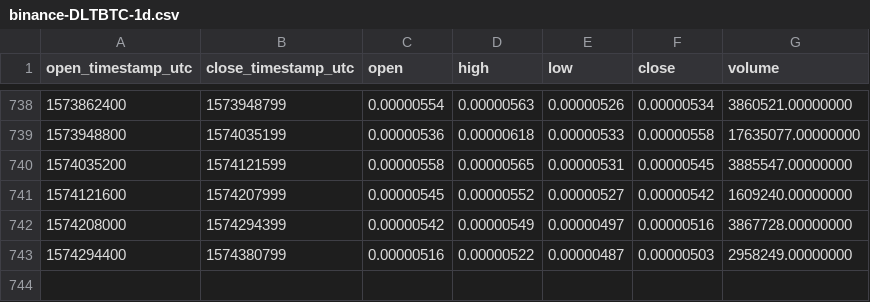
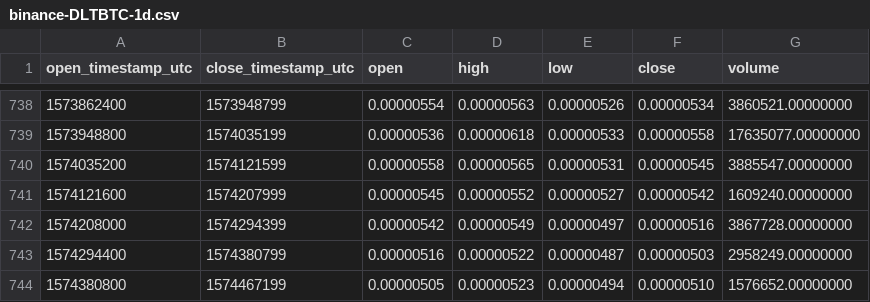
Before and after one commit to cryptobigbro/binance-DLTBTC, a CSV file: binance-DLTBTC-1d.csv, drawn as a sheet; only a part is shown, gaps mark what is left out; the diff names each change by its address in the sheet, - before the commit and + after, or states it on an @@ line.

Commit message:
Update OHLCV data.

```diff
--- a/binance-DLTBTC-1d.csv
+++ b/binance-DLTBTC-1d.csv
+row 744: 1574380800 | 1574467199 | 0.00000505 | 0.00000523 | 0.00000494 | 0.00000510 | 1576652.00000000
```
Also changed, not shown: 1 other file.
